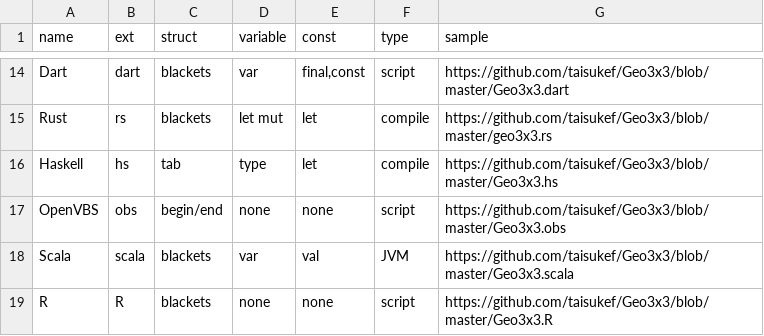
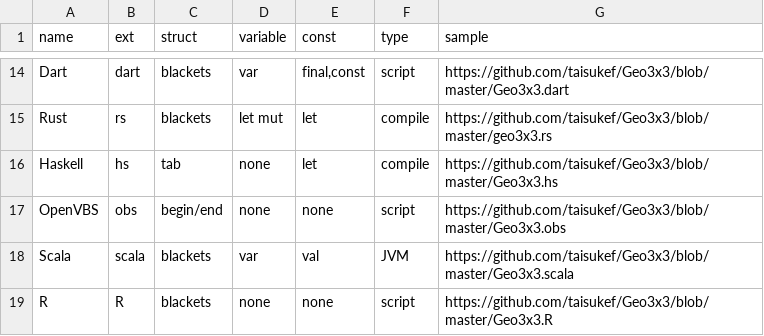
Before and after one commit to taisukef/Geo3x3, a CSV file: langlist.csv, drawn as a sheet; only a part is shown, gaps mark what is left out.

Commit message:
fix Haskell

```diff
--- a/langlist.csv
+++ b/langlist.csv
@@ -15,3 +15,3 @@ Dart,dart,blackets,var,"final,const",script,https://github.com/taisukef/Geo3x3/b
 Rust,rs,blackets,let mut,let,compile,https://github.com/taisukef/Geo3x3/blob/master/geo3x3.rs
-Haskell,hs,tab,type,let,compile,https://github.com/taisukef/Geo3x3/blob/master/Geo3x3.hs
+Haskell,hs,tab,none,let,compile,https://github.com/taisukef/Geo3x3/blob/master/Geo3x3.hs
 OpenVBS,obs,begin/end,none,none,script,https://github.com/taisukef/Geo3x3/blob/master/Geo3x3.obs
```
